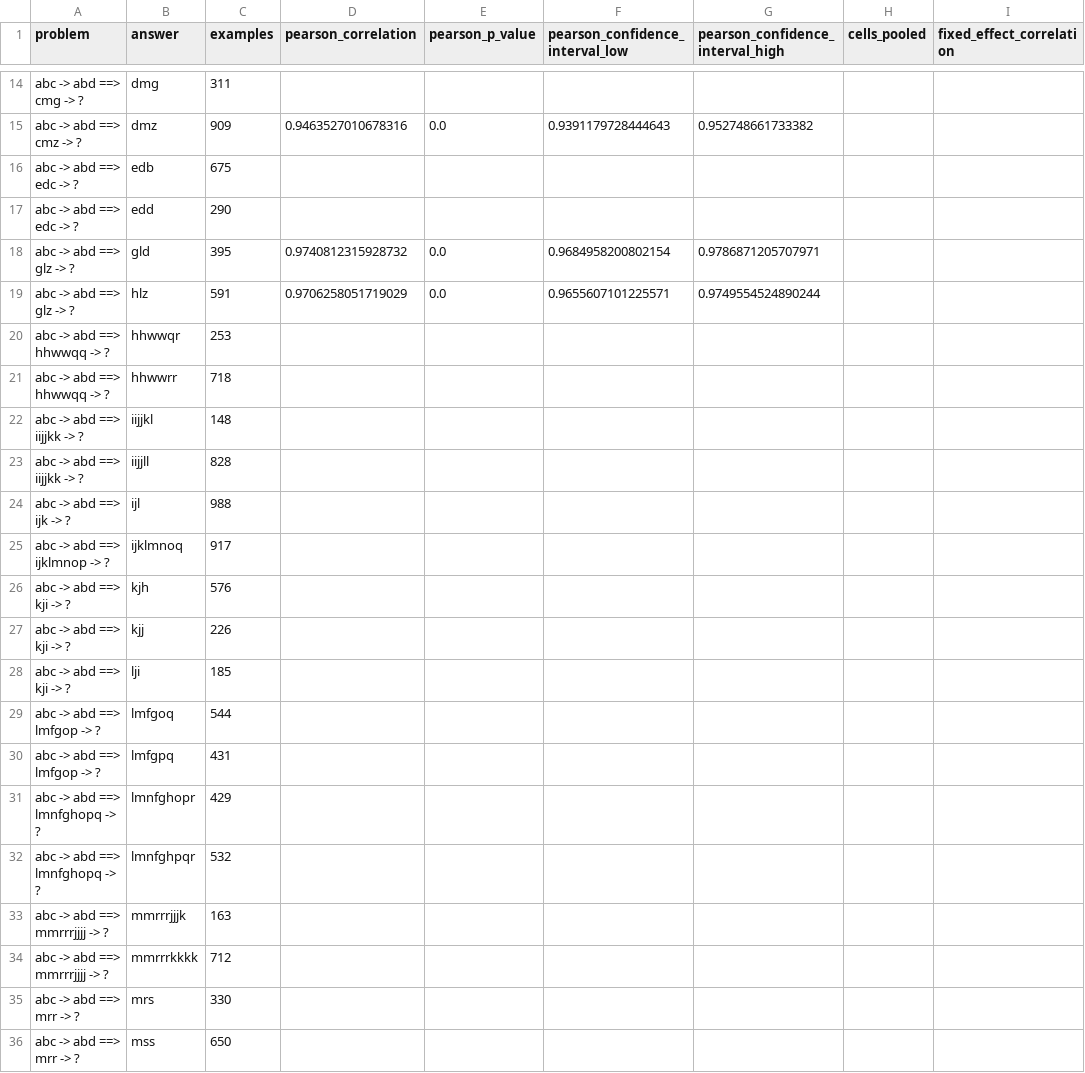
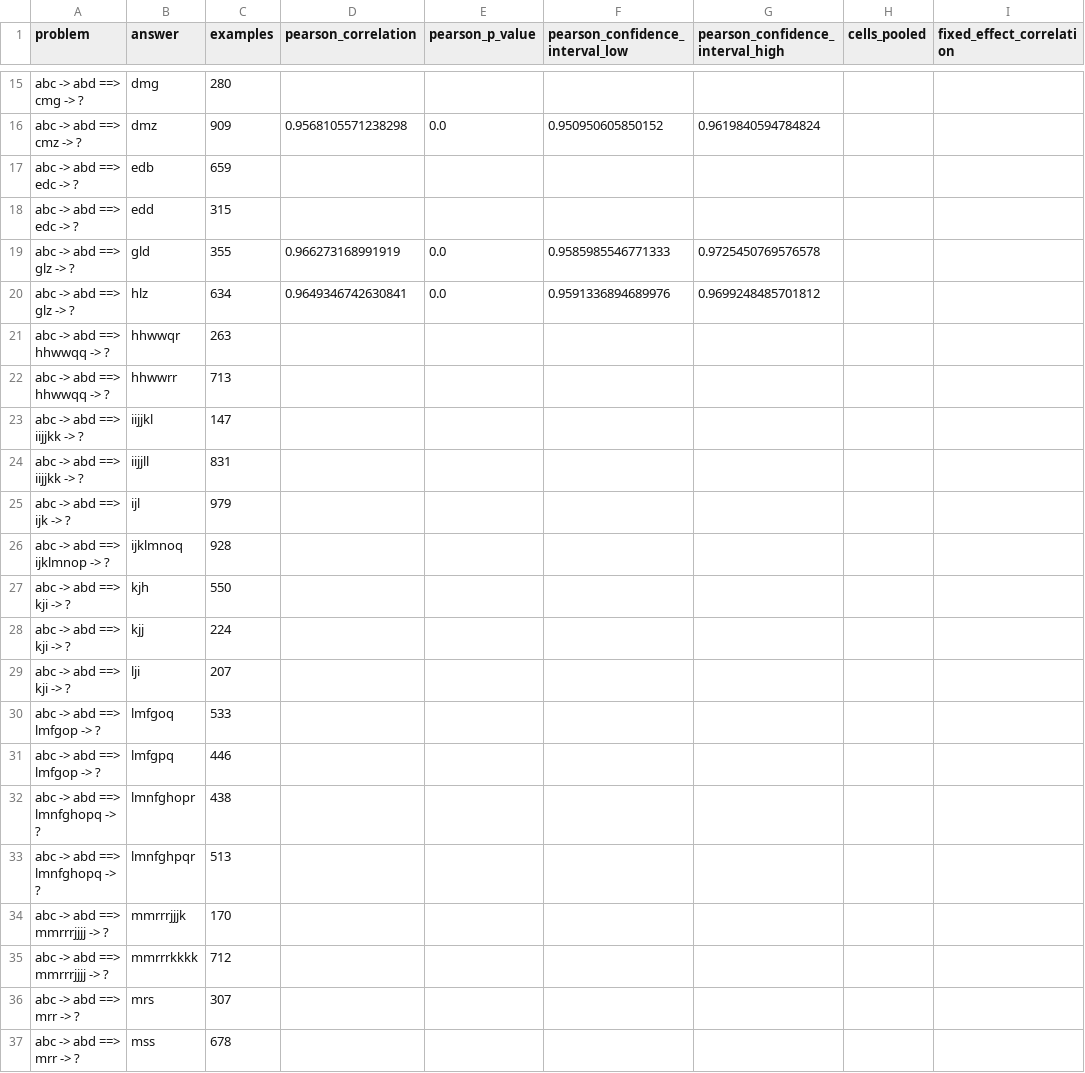
Before and after one commit to georgeawright/cattykit, a CSV file: datasets/copycat-reproduction/snags/codelets_snags_correlations.csv, drawn as a sheet; only a part is shown, gaps mark what is left out; addresses are those after the commit; the diff covers the shown part only; the diff names each change by its address in the sheet, - before the commit and + after, or states it on an @@ line.

```diff
--- a/datasets/copycat-reproduction/snags/codelets_snags_correlations.csv
+++ b/datasets/copycat-reproduction/snags/codelets_snags_correlations.csv
-C15 (examples): 311
+C15 (examples): 280
-D16 (pearson_correlation): 0.9463527010678316
+D16 (pearson_correlation): 0.9568105571238298
-F16 (pearson_confidence_interval_low): 0.9391179728444643
+F16 (pearson_confidence_interval_low): 0.950950605850152
-G16 (pearson_confidence_interval_high): 0.952748661733382
+G16 (pearson_confidence_interval_high): 0.9619840594784824
-C17 (examples): 675
+C17 (examples): 659
-C18 (examples): 290
+C18 (examples): 315
-C19 (examples): 395
+C19 (examples): 355
-D19 (pearson_correlation): 0.9740812315928732
+D19 (pearson_correlation): 0.966273168991919
-F19 (pearson_confidence_interval_low): 0.9684958200802154
+F19 (pearson_confidence_interval_low): 0.9585985546771333
-G19 (pearson_confidence_interval_high): 0.9786871205707971
+G19 (pearson_confidence_interval_high): 0.9725450769576578
-C20 (examples): 591
+C20 (examples): 634
-D20 (pearson_correlation): 0.9706258051719029
+D20 (pearson_correlation): 0.9649346742630841
-F20 (pearson_confidence_interval_low): 0.9655607101225571
+F20 (pearson_confidence_interval_low): 0.9591336894689976
-G20 (pearson_confidence_interval_high): 0.9749554524890244
+G20 (pearson_confidence_interval_high): 0.9699248485701812
-C21 (examples): 253
+C21 (examples): 263
-C22 (examples): 718
+C22 (examples): 713
-C23 (examples): 148
+C23 (examples): 147
-C24 (examples): 828
+C24 (examples): 831
-C25 (examples): 988
+C25 (examples): 979
-C26 (examples): 917
+C26 (examples): 928
-C27 (examples): 576
+C27 (examples): 550
-C28 (examples): 226
+C28 (examples): 224
-C29 (examples): 185
+C29 (examples): 207
-C30 (examples): 544
+C30 (examples): 533
-C31 (examples): 431
+C31 (examples): 446
-C32 (examples): 429
+C32 (examples): 438
-C33 (examples): 532
+C33 (examples): 513
-C34 (examples): 163
+C34 (examples): 170
-C36 (examples): 330
+C36 (examples): 307
-C37 (examples): 650
+C37 (examples): 678
```
Also changed, not shown: 2 added rows, 1 removed row and 68 edited cells elsewhere in this file, datasets/copycat-reproduction/coderack_removal/coderack_removal_fixed_weighted_removal_comparison.csv, datasets/copycat-reproduction/reproduction/reproduction_comparison.csv, 46 other files.
